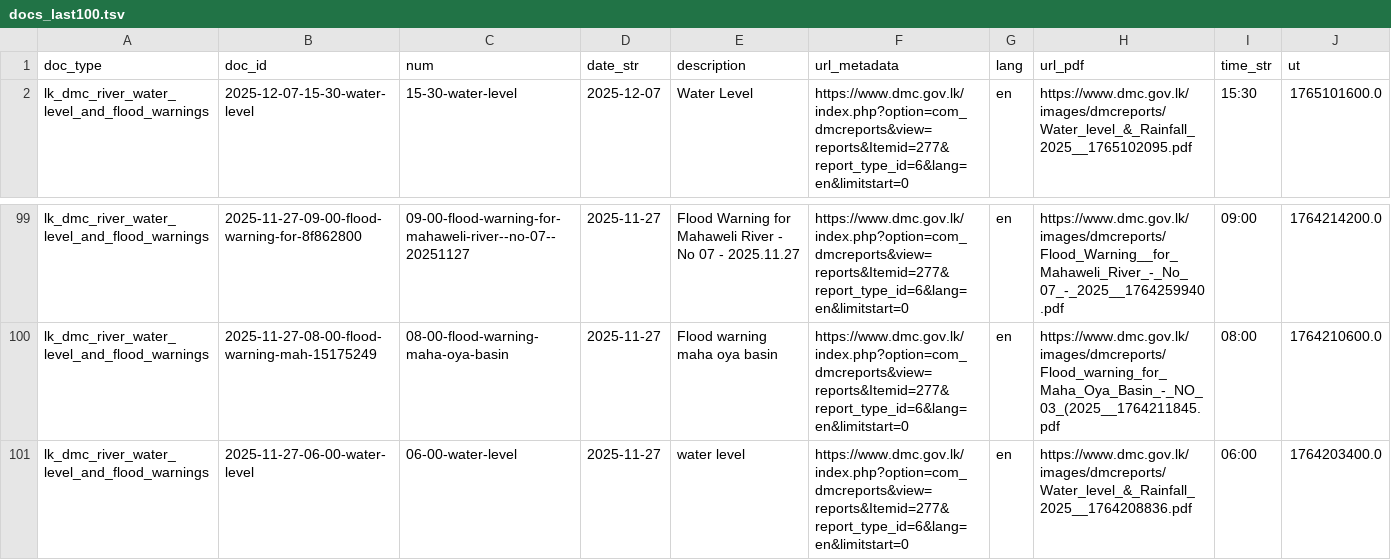
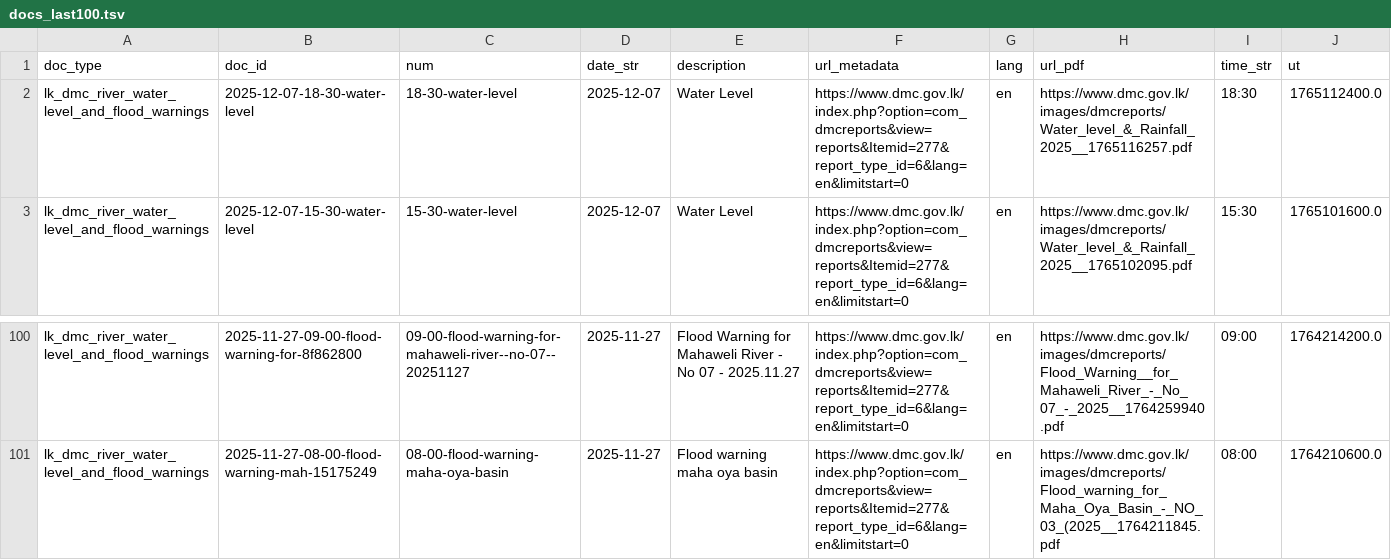
Before and after one commit to nuuuwan/lk_dmc_vis, a TSV file: data/docs_last100.tsv, drawn as a sheet; only a part is shown, gaps mark what is left out; removed rows and columns are numbered as before the commit, all else as after; the diff names each change by its address in the sheet, - before the commit and + after, or states it on an @@ line.

```diff
--- a/data/docs_last100.tsv
+++ b/data/docs_last100.tsv
+row 2: lk_dmc_river_water_level_and_flood_warnings | 2025-12-07-18-30-water-level | 18-30-water-level | 2025-12-07 | Water Level | https://www.dmc.gov.lk/index.php?option=com_dmcreports&view=reports&Itemid=277&report_type_id=6&lang=en&limitstart=0 | en | https://www.dmc.gov.lk/images/dmcreports/Water_level_&_Rainfall_2025__1765116257.pdf | 18:30 | 1765112400.0
-row 101: lk_dmc_river_water_level_and_flood_warnings | 2025-11-27-06-00-water-level | 06-00-water-level | 2025-11-27 | water level | https://www.dmc.gov.lk/index.php?option=com_dmcreports&view=reports&Itemid=277&report_type_id=6&lang=en&limitstart=0 | en | https://www.dmc.gov.lk/images/dmcreports/Water_level_&_Rainfall_2025__1764208836.pdf | 06:00 | 1764203400.0
```
Also changed, not shown: 39 other files.
